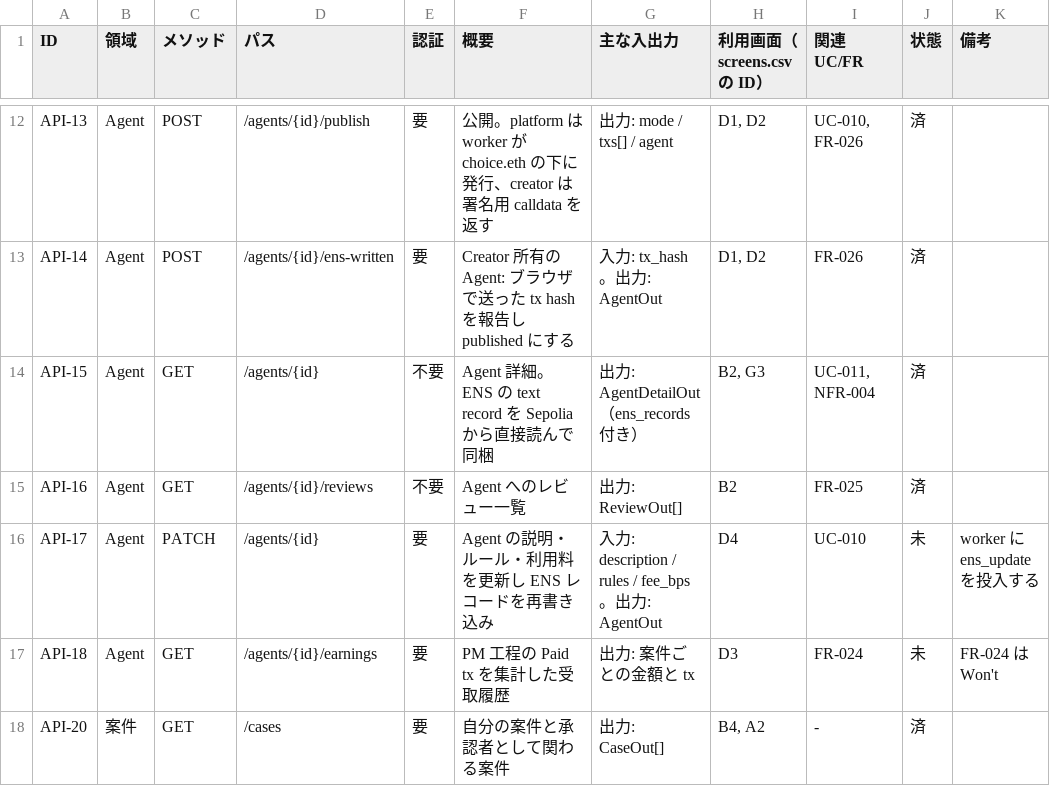
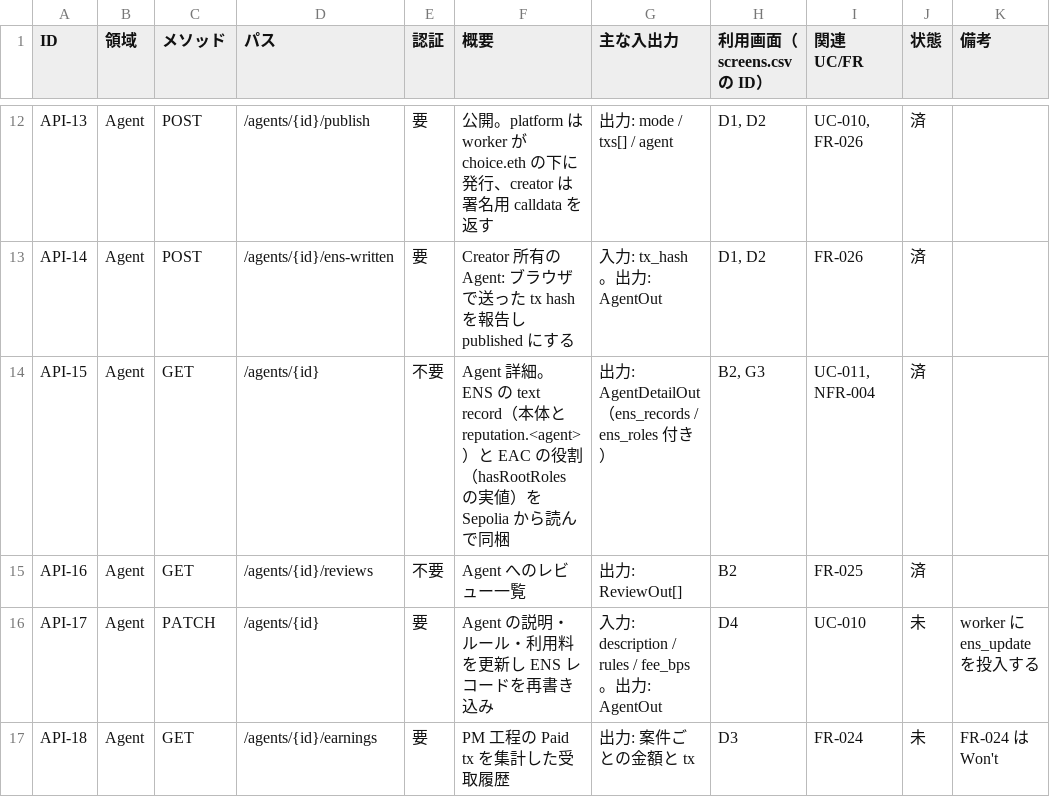
Before and after one commit to codreashinma/GuildAce, a CSV file: docs/apis.csv, drawn as a sheet; only a part is shown, gaps mark what is left out; the shorter side is filled out with more unchanged rows; the diff names each change by its address in the sheet, - before the commit and + after, or states it on an @@ line.

```diff
--- a/docs/apis.csv
+++ b/docs/apis.csv
-F14 (概要): …の text record を Sepolia から直接読んで同…
+F14 (概要): …の text record（本体と reputation.<agent>）と EAC の役割（hasRootRoles の実値）を Sepolia から読んで同…
-G14 (主な入出力): 出力: AgentDetailOut（ens_records 付き）
+G14 (主な入出力): 出力: AgentDetailOut（ens_records / ens_roles 付き）
```
Also changed, not shown: docs/screens.csv, 37 other files.
